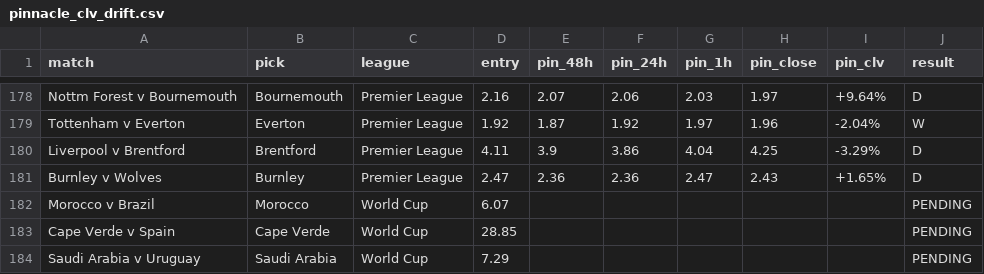
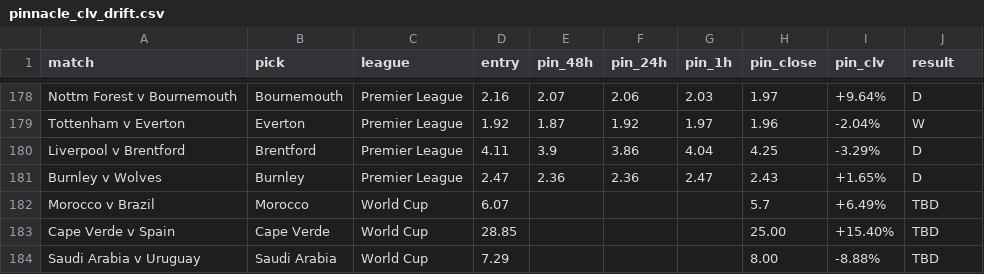
Before and after one commit to Rodzzinho/gamebreaker-clv-proof, a CSV file: pinnacle_clv_drift.csv, drawn as a sheet; only a part is shown, gaps mark what is left out.

Commit message:
Update Morocco/Cape Verde/Saudi Arabia WC picks with closing CLV

```diff
--- a/pinnacle_clv_drift.csv
+++ b/pinnacle_clv_drift.csv
@@ -181,4 +181,4 @@ Liverpool v Brentford,Brentford,Premier League,4.11,3.9,3.86,4.04,4.25,-3.29%,D
 Burnley v Wolves,Burnley,Premier League,2.47,2.36,2.36,2.47,2.43,+1.65%,D
-Morocco v Brazil,Morocco,World Cup,6.07,,,,,,PENDING
-Cape Verde v Spain,Cape Verde,World Cup,28.85,,,,,,PENDING
-Saudi Arabia v Uruguay,Saudi Arabia,World Cup,7.29,,,,,,PENDING
+Morocco v Brazil,Morocco,World Cup,6.07,,,,5.7,+6.49%,TBD
+Cape Verde v Spain,Cape Verde,World Cup,28.85,,,,25.00,+15.40%,TBD
+Saudi Arabia v Uruguay,Saudi Arabia,World Cup,7.29,,,,8.00,-8.88%,TBD
```
